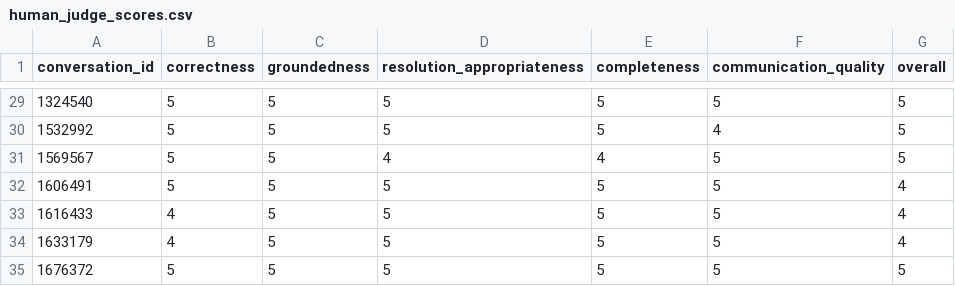
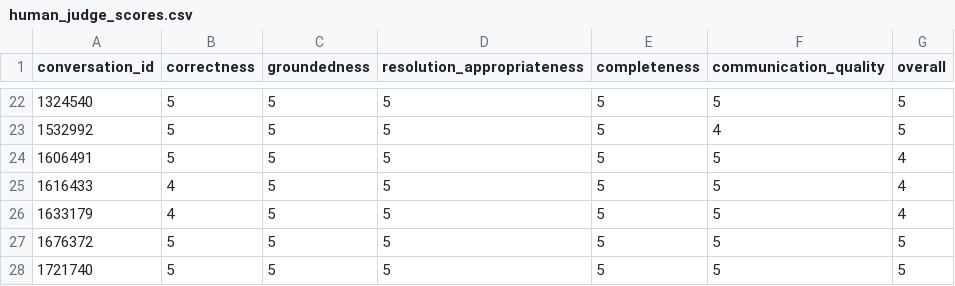
Before and after one commit to Ampplex/hiver-sde-intern, a CSV file: data/processed/eval/human_judge_scores.csv, drawn as a sheet; only a part is shown, gaps mark what is left out; the shorter side is filled out with more unchanged rows; removed rows and columns are numbered as before the commit, all else as after; the diff covers the shown part only; the diff names each change by its address in the sheet, - before the commit and + after, or states it on an @@ line.

```diff
--- a/data/processed/eval/human_judge_scores.csv
+++ b/data/processed/eval/human_judge_scores.csv
-row 31: 1569567 | 5 | 5 | 4 | 4 | 5 | 5
```
Also changed, not shown: 2 added rows and 8 removed rows elsewhere in this file, 8 other files.
